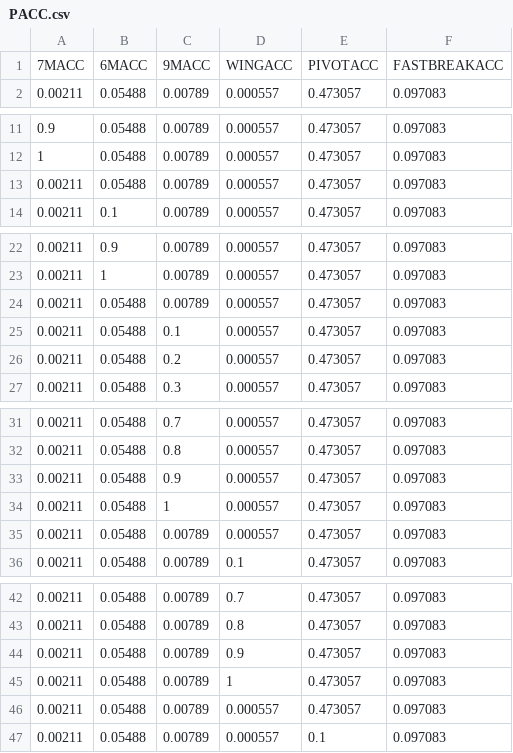
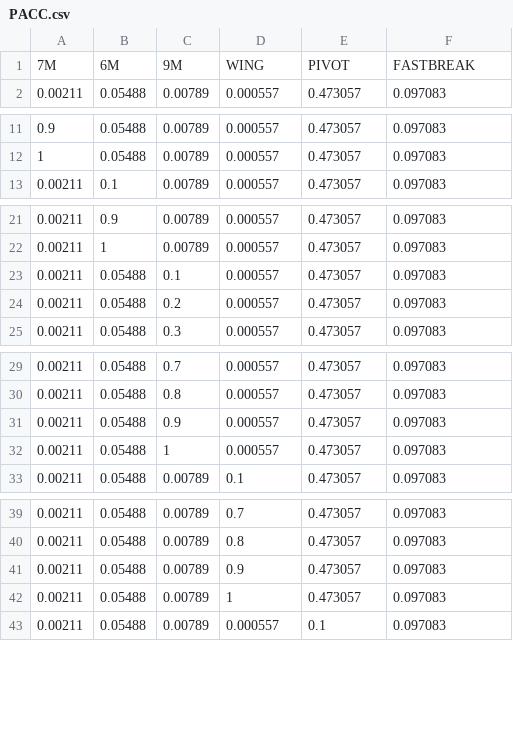
Before and after one commit to ravsssh/HandballPrediction, a CSV file: Handball Prediction/sens/PACC.csv, drawn as a sheet; only a part is shown, gaps mark what is left out; the diff covers the shown part only.

```diff
--- a/Handball Prediction/sens/PACC.csv
+++ b/Handball Prediction/sens/PACC.csv
@@ -1,2 +1,2 @@
-7MACC;6MACC;9MACC;WINGACC;PIVOTACC;FASTBREAKACC
+7M;6M;9M;WING;PIVOT;FASTBREAK
 0.00211;0.05488;0.00789;0.000557;0.473057;0.097083
@@ -12,3 +12,2 @@
 1;0.05488;0.00789;0.000557;0.473057;0.097083
-0.00211;0.05488;0.00789;0.000557;0.473057;0.097083
 0.00211;0.1;0.00789;0.000557;0.473057;0.097083
@@ -23,3 +22,2 @@
 0.00211;1;0.00789;0.000557;0.473057;0.097083
-0.00211;0.05488;0.00789;0.000557;0.473057;0.097083
 0.00211;0.05488;0.1;0.000557;0.473057;0.097083
@@ -34,3 +32,2 @@
 0.00211;0.05488;1;0.000557;0.473057;0.097083
-0.00211;0.05488;0.00789;0.000557;0.473057;0.097083
 0.00211;0.05488;0.00789;0.1;0.473057;0.097083
@@ -45,3 +42,2 @@
 0.00211;0.05488;0.00789;1;0.473057;0.097083
-0.00211;0.05488;0.00789;0.000557;0.473057;0.097083
 0.00211;0.05488;0.00789;0.000557;0.1;0.097083
```
Also changed, not shown: 1 removed row elsewhere in this file, Handball Prediction/sens/CBACC.csv, Handball Prediction/sens/LBACC.csv, 4 other files.
